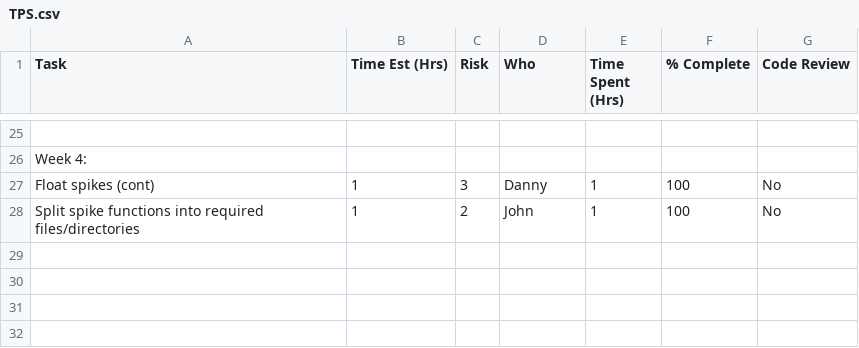
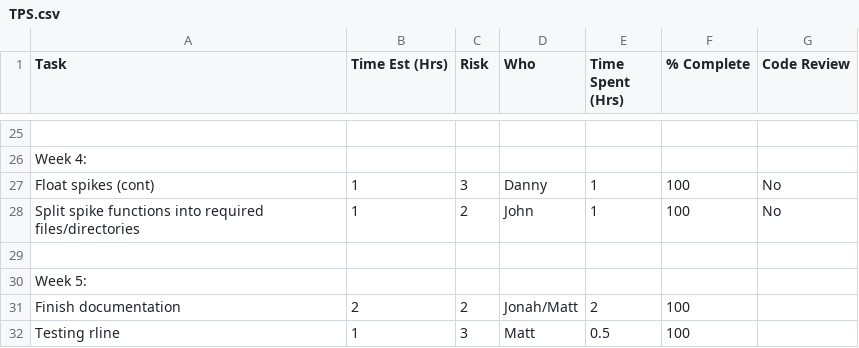
Before and after one commit to djkong7/QuadSolver, a CSV file: docs/TPS.csv, drawn as a sheet; only a part is shown, gaps mark what is left out.

```diff
--- a/docs/TPS.csv
+++ b/docs/TPS.csv
@@ -28 +28,5 @@ Float spikes (cont),1,3,Danny,1,100,No
 Split spike functions into required files/directories,1,2,John,1,100,No
+,,,,,,
+Week 5:,,,,,,
+Finish documentation,2,2,Jonah/Matt,2,100,
+Testing rline,1,3,Matt,0.5,100,
```
Also changed, not shown: 5 other files.
